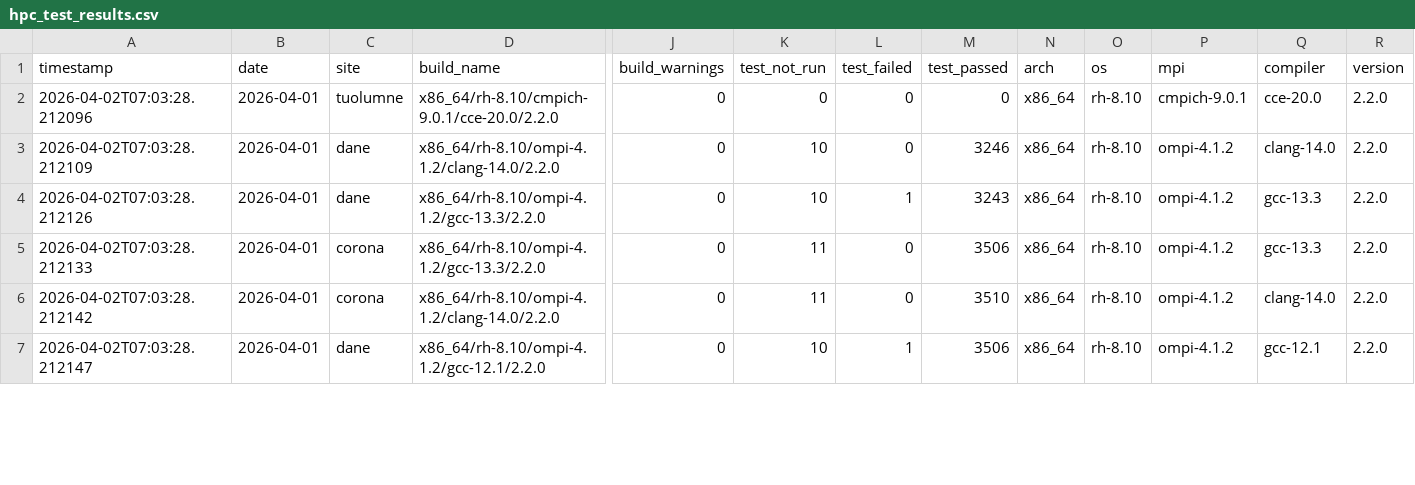
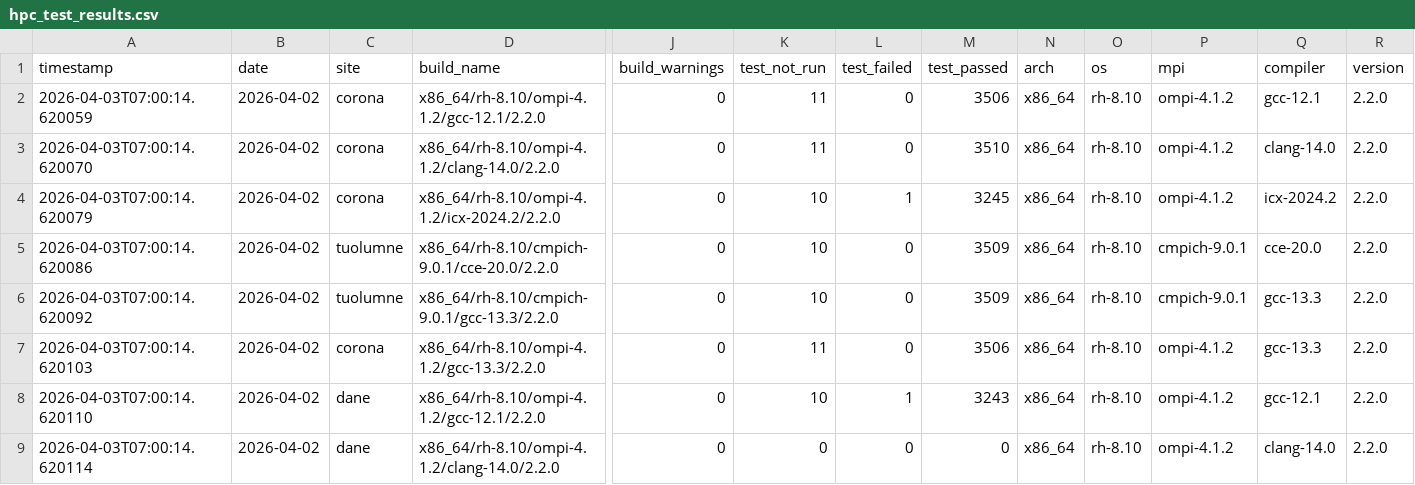
Before and after one commit to hyoklee/hpc-h5, a CSV file: src/hpc_test_results.csv, drawn as a sheet; only a part is shown, gaps mark what is left out; addresses are those after the commit; rows hold the shown columns only; the diff covers the shown part only; the diff names each change by its address in the sheet, - before the commit and + after, or states it on an @@ line.

```diff
--- a/src/hpc_test_results.csv
+++ b/src/hpc_test_results.csv
-A2 (timestamp): 2026-04-02T07:03:28.212096
+A2 (timestamp): 2026-04-03T07:00:14.620059
-B2:B4 (date): 2026-04-01
+B2:B4 (date): 2026-04-02
-C2 (site): tuolumne
+C2 (site): corona
-D2 (build_name): x86_64/rh-8.10/cmpich-9.0.1/cce-20.0/2.2.0
+D2 (build_name): x86_64/rh-8.10/ompi-4.1.2/gcc-12.1/2.2.0
-K2 (test_not_run): 0
+K2 (test_not_run): 11
-M2 (test_passed): 0
+M2 (test_passed): 3506
-P2 (mpi): cmpich-9.0.1
+P2 (mpi): ompi-4.1.2
-Q2 (compiler): cce-20.0
+Q2 (compiler): gcc-12.1
-A3 (timestamp): 2026-04-02T07:03:28.212109
+A3 (timestamp): 2026-04-03T07:00:14.620070
-C3:C4 (site): dane
+C3:C4 (site): corona
-K3 (test_not_run): 10
+K3 (test_not_run): 11
-M3 (test_passed): 3246
+M3 (test_passed): 3510
-A4 (timestamp): 2026-04-02T07:03:28.212126
+A4 (timestamp): 2026-04-03T07:00:14.620079
-D4 (build_name): x86_64/rh-8.10/ompi-4.1.2/gcc-13.3/2.2.0
+D4 (build_name): x86_64/rh-8.10/ompi-4.1.2/icx-2024.2/2.2.0
-M4 (test_passed): 3243
+M4 (test_passed): 3245
-Q4 (compiler): gcc-13.3
+Q4 (compiler): icx-2024.2
+row 5: 2026-04-03T07:00:14.620086 | 2026-04-02 | tuolumne | x86_64/rh-8.10/cmpich-9.0.1/cce-20.0/2.2.0 | 0 | 10 | 0 | 3509 | x86_64 | rh-8.10 | cmpich-9.0.1 | cce-20.0 | 2.2.0
-A6 (timestamp): 2026-04-02T07:03:28.212133
+A6 (timestamp): 2026-04-03T07:00:14.620092
-B6:B8 (date): 2026-04-01
+B6:B8 (date): 2026-04-02
-C6 (site): corona
+C6 (site): tuolumne
-D6 (build_name): x86_64/rh-8.10/ompi-4.1.2/gcc-13.3/2.2.0
+D6 (build_name): x86_64/rh-8.10/cmpich-9.0.1/gcc-13.3/2.2.0
-K6 (test_not_run): 11
+K6 (test_not_run): 10
-M6 (test_passed): 3506
+M6 (test_passed): 3509
-P6 (mpi): ompi-4.1.2
+P6 (mpi): cmpich-9.0.1
-A7 (timestamp): 2026-04-02T07:03:28.212142
+A7 (timestamp): 2026-04-03T07:00:14.620103
-D7 (build_name): x86_64/rh-8.10/ompi-4.1.2/clang-14.0/2.2.0
+D7 (build_name): x86_64/rh-8.10/ompi-4.1.2/gcc-13.3/2.2.0
-M7 (test_passed): 3510
+M7 (test_passed): 3506
-Q7 (compiler): clang-14.0
+Q7 (compiler): gcc-13.3
-A8 (timestamp): 2026-04-02T07:03:28.212147
+A8 (timestamp): 2026-04-03T07:00:14.620110
-M8 (test_passed): 3506
+M8 (test_passed): 3243
+row 9: 2026-04-03T07:00:14.620114 | 2026-04-02 | dane | x86_64/rh-8.10/ompi-4.1.2/clang-14.0/2.2.0 | 0 | 0 | 0 | 0 | x86_64 | rh-8.10 | ompi-4.1.2 | clang-14.0 | 2.2.0
```
Also changed, not shown: 2 removed rows and 18 edited cells elsewhere in this file, 2 other files.
